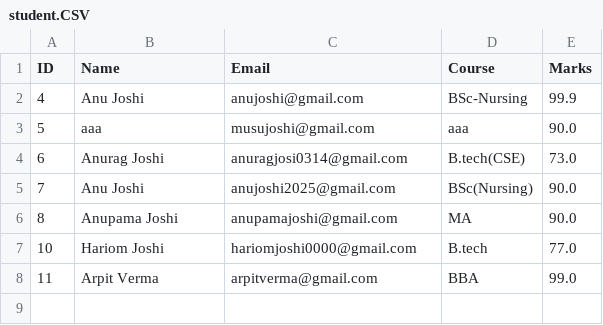
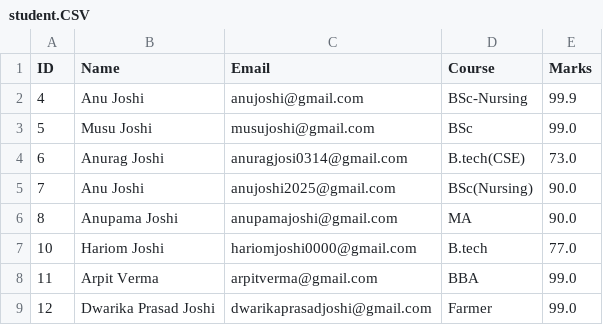
Before and after one commit to anurag-joshi-1403/StudentManagementSystem, a CSV file: student.CSV, drawn as a sheet.

Commit message:
Enhance StudentDAO with logging for student updates and modify student CSV data

```diff
--- a/student.CSV
+++ b/student.CSV
@@ -2,3 +2,3 @@ ID,Name,Email,Course,Marks
 4, Anu Joshi, anujoshi@gmail.com, BSc-Nursing, 99.9
-5, aaa, musujoshi@gmail.com, aaa, 90.0
+5, Musu Joshi, musujoshi@gmail.com, BSc, 99.0
 6, Anurag Joshi, anuragjosi0314@gmail.com, B.tech(CSE), 73.0
@@ -8 +8,2 @@ ID,Name,Email,Course,Marks
 11, Arpit Verma, arpitverma@gmail.com, BBA, 99.0
+12, Dwarika Prasad Joshi, dwarikaprasadjoshi@gmail.com, Farmer, 99.0
```
Also changed, not shown: 4 other files.
